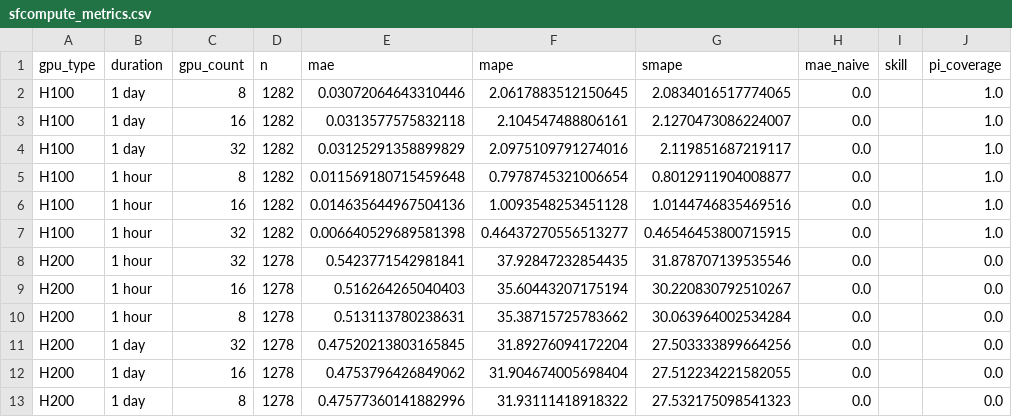
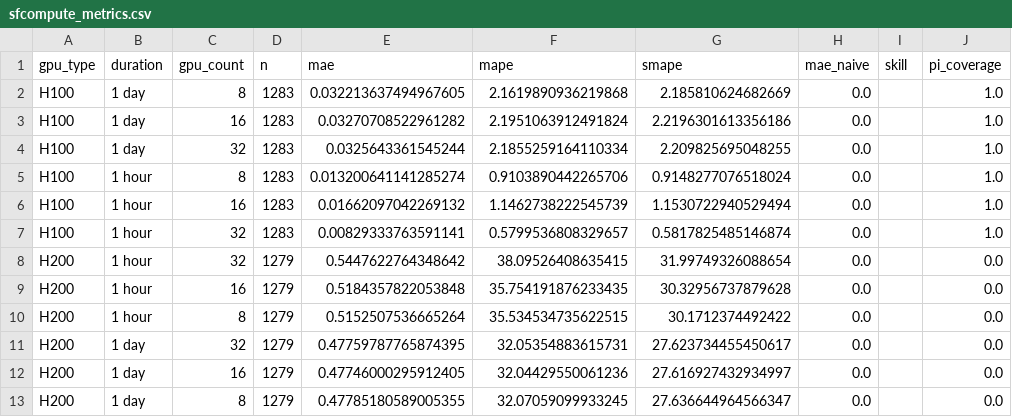
Before and after one commit to evieculloty9/gpu-pricing-scraper, a CSV file: docs/data/sfcompute_metrics.csv, drawn as a sheet; only a part is shown; the diff names each change by its address in the sheet, - before the commit and + after, or states it on an @@ line.

```diff
--- a/docs/data/sfcompute_metrics.csv
+++ b/docs/data/sfcompute_metrics.csv
-D2:D7 (n): 1282
+D2:D7 (n): 1283
-E2 (mae): 0.03072064643310446
+E2 (mae): 0.032213637494967605
-F2 (mape): 2.0617883512150645
+F2 (mape): 2.1619890936219868
-G2 (smape): 2.0834016517774065
+G2 (smape): 2.185810624682669
-E3 (mae): 0.0313577575832118
+E3 (mae): 0.03270708522961282
-F3 (mape): 2.104547488806161
+F3 (mape): 2.1951063912491824
-G3 (smape): 2.1270473086224007
+G3 (smape): 2.2196301613356186
-E4 (mae): 0.03125291358899829
+E4 (mae): 0.0325643361545244
-F4 (mape): 2.0975109791274016
+F4 (mape): 2.1855259164110334
-G4 (smape): 2.119851687219117
+G4 (smape): 2.209825695048255
-E5 (mae): 0.011569180715459648
+E5 (mae): 0.013200641141285274
-F5 (mape): 0.7978745321006654
+F5 (mape): 0.9103890442265706
-G5 (smape): 0.8012911904008877
+G5 (smape): 0.9148277076518024
-E6 (mae): 0.014635644967504136
+E6 (mae): 0.01662097042269132
-F6 (mape): 1.0093548253451128
+F6 (mape): 1.1462738222545739
-G6 (smape): 1.0144746835469516
+G6 (smape): 1.1530722940529494
-E7 (mae): 0.006640529689581398
+E7 (mae): 0.00829333763591141
-F7 (mape): 0.46437270556513277
+F7 (mape): 0.5799536808329657
-G7 (smape): 0.46546453800715915
+G7 (smape): 0.5817825485146874
-D8:D13 (n): 1278
+D8:D13 (n): 1279
-E8 (mae): 0.5423771542981841
+E8 (mae): 0.5447622764348642
-F8 (mape): 37.92847232854435
+F8 (mape): 38.09526408635415
-G8 (smape): 31.878707139535546
+G8 (smape): 31.99749326088654
-E9 (mae): 0.516264265040403
+E9 (mae): 0.5184357822053848
-F9 (mape): 35.60443207175194
+F9 (mape): 35.754191876233435
-G9 (smape): 30.220830792510267
+G9 (smape): 30.32956737879628
-E10 (mae): 0.513113780238631
+E10 (mae): 0.5152507536665264
-F10 (mape): 35.38715725783662
+F10 (mape): 35.534534735622515
-G10 (smape): 30.063964002534284
+G10 (smape): 30.1712374492422
-E11 (mae): 0.47520213803165845
+E11 (mae): 0.47759787765874395
-F11 (mape): 31.89276094172204
+F11 (mape): 32.05354883615731
-G11 (smape): 27.503333899664256
+G11 (smape): 27.623734455450617
-E12 (mae): 0.4753796426849062
+E12 (mae): 0.47746000295912405
-F12 (mape): 31.904674005698404
+F12 (mape): 32.04429550061236
-G12 (smape): 27.512234221582055
+G12 (smape): 27.616927432934997
-E13 (mae): 0.47577360141882996
+E13 (mae): 0.47785180589005355
-F13 (mape): 31.93111418918322
+F13 (mape): 32.07059099933245
-G13 (smape): 27.532175098541323
+G13 (smape): 27.636644964566347
```
Also changed, not shown: docs/data/alerts.csv, docs/data/budget_scenarios.csv, 6 other files.
